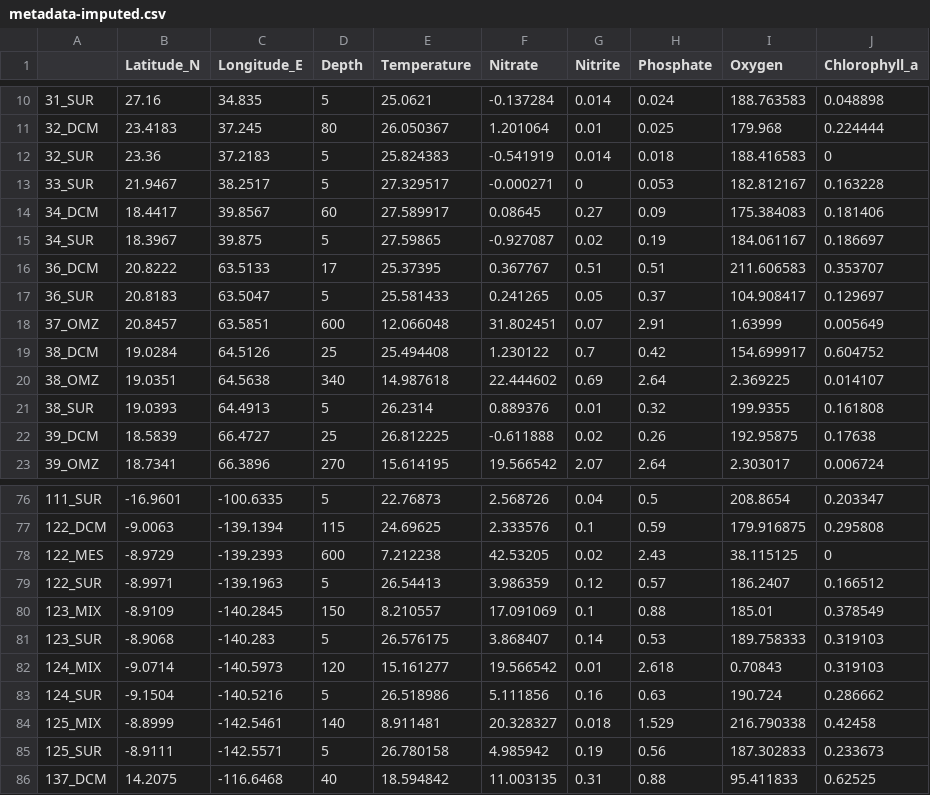
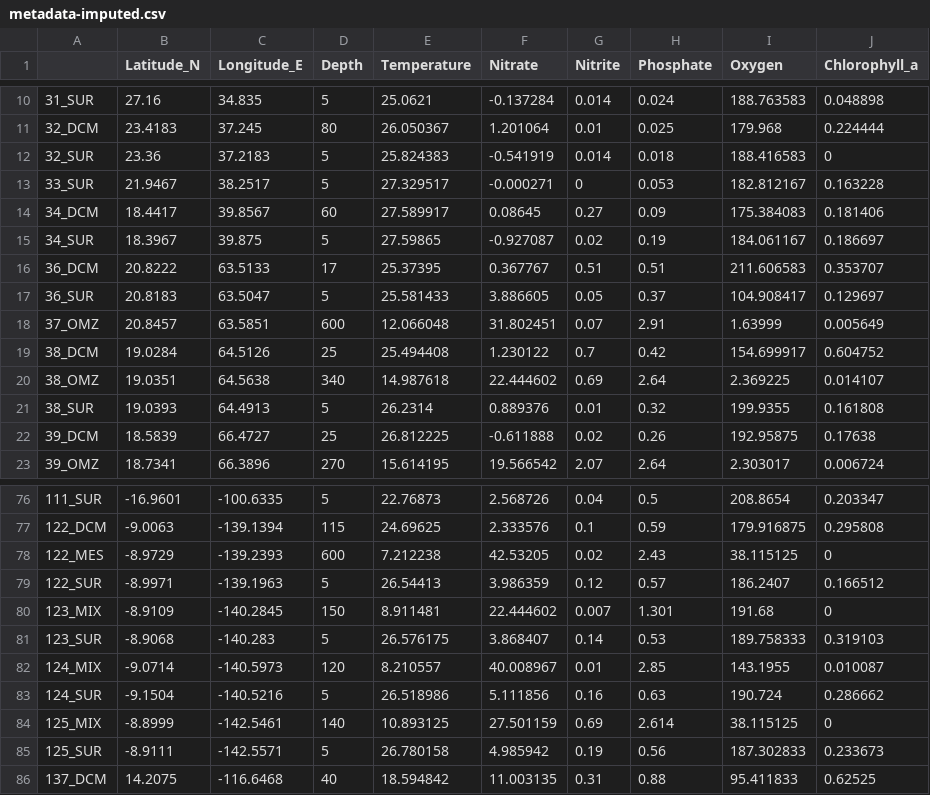
Before and after one commit to fordfishman/QBVirus, a CSV file: data/metadata-imputed.csv, drawn as a sheet; only a part is shown, gaps mark what is left out; the diff covers the shown part only.

```diff
--- a/data/metadata-imputed.csv
+++ b/data/metadata-imputed.csv
@@ -16,3 +16,3 @@
 "36_DCM",20.8222,63.5133,17,25.37395,0.367767,0.51,0.51,211.606583,0.353707
-"36_SUR",20.8183,63.5047,5,25.581433,0.241265,0.05,0.37,104.908417,0.129697
+"36_SUR",20.8183,63.5047,5,25.581433,3.886605,0.05,0.37,104.908417,0.129697
 "37_OMZ",20.8457,63.5851,600,12.066048,31.802451,0.07,2.91,1.63999,0.005649
@@ -79,7 +79,7 @@
 "122_SUR",-8.9971,-139.1963,5,26.54413,3.986359,0.12,0.57,186.2407,0.166512
-"123_MIX",-8.9109,-140.2845,150,8.210557,17.091069,0.1,0.88,185.01,0.378549
+"123_MIX",-8.9109,-140.2845,150,8.911481,22.444602,0.007,1.301,191.68,0
 "123_SUR",-8.9068,-140.283,5,26.576175,3.868407,0.14,0.53,189.758333,0.319103
-"124_MIX",-9.0714,-140.5973,120,15.161277,19.566542,0.01,2.618,0.70843,0.319103
+"124_MIX",-9.0714,-140.5973,120,8.210557,40.008967,0.01,2.85,143.1955,0.010087
 "124_SUR",-9.1504,-140.5216,5,26.518986,5.111856,0.16,0.63,190.724,0.286662
-"125_MIX",-8.8999,-142.5461,140,8.911481,20.328327,0.018,1.529,216.790338,0.42458
+"125_MIX",-8.8999,-142.5461,140,10.893125,27.501159,0.69,2.614,38.115125,0
 "125_SUR",-8.9111,-142.5571,5,26.780158,4.985942,0.19,0.56,187.302833,0.233673
```
Also changed, not shown: 30 edited cells elsewhere in this file.
